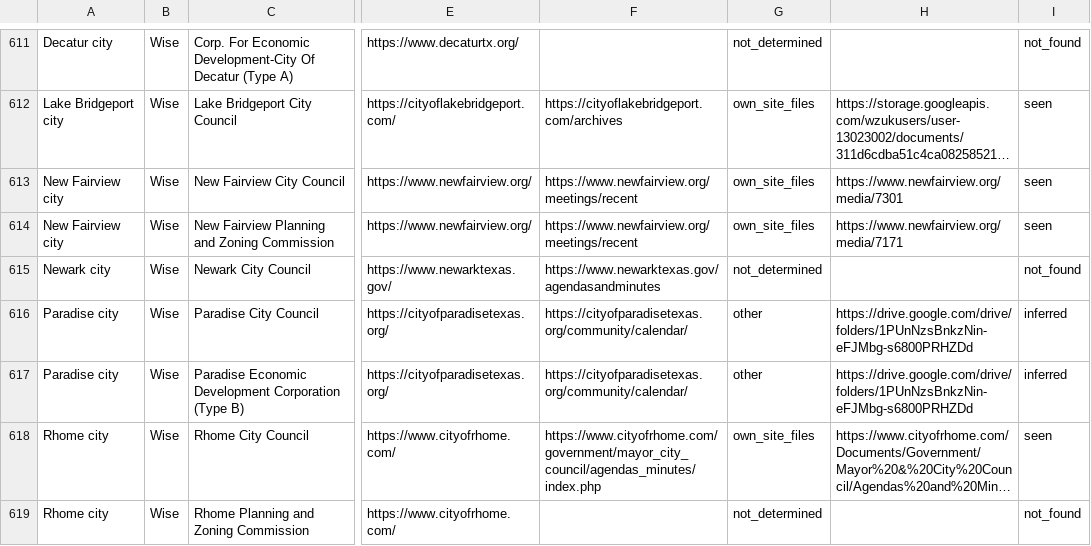
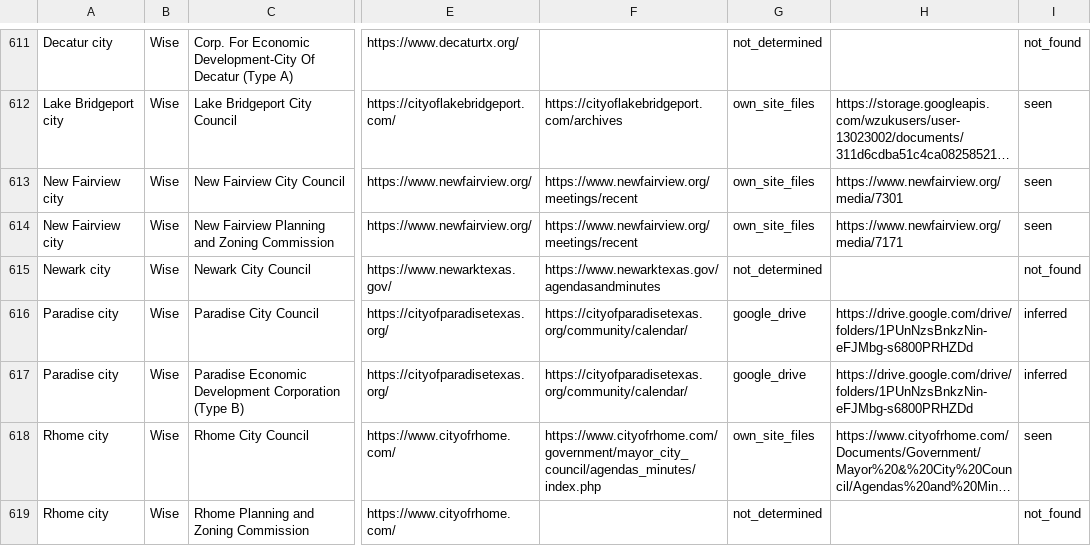
Before and after one commit to th4449/radar, a CSV file: config/tx_agenda_inventory.csv, drawn as a sheet; only a part is shown, gaps mark what is left out; long unchanged cells end in …; the diff covers the shown part only; the diff names each change by its address in the sheet, - before the commit and + after, or states it on an @@ line.

```diff
--- a/config/tx_agenda_inventory.csv
+++ b/config/tx_agenda_inventory.csv
-G616:G617: other
+G616:G617: google_drive
```
Also changed, not shown: 38 edited cells elsewhere in this file, config/tx_agenda_checks.csv, config/tx_agenda_platforms.csv, 13 other files.
